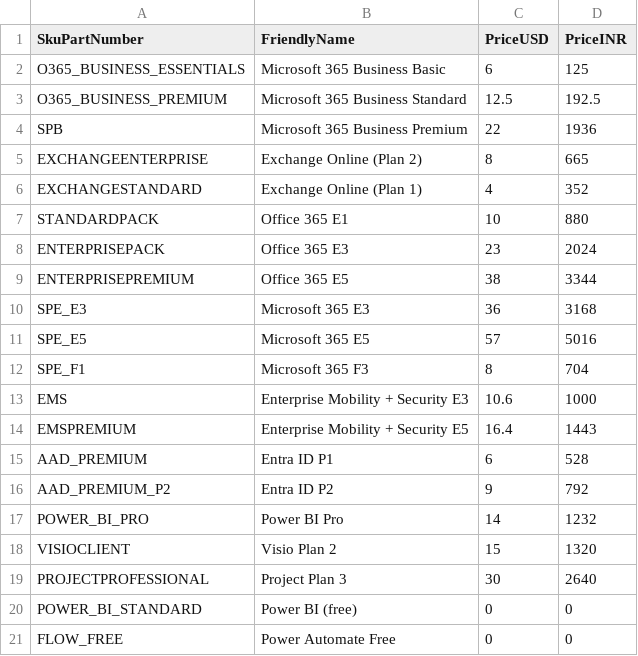
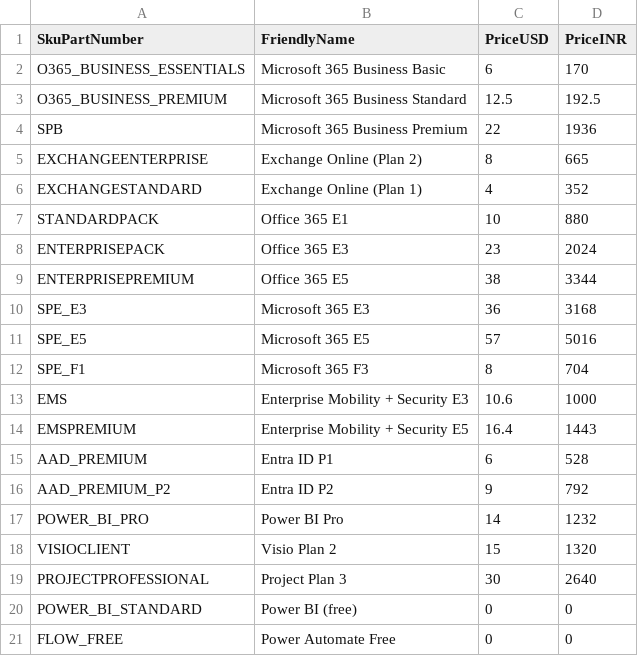
Before and after one commit to nmahanthi/M365TenantTidy, a CSV file: M365-Licensing/prices.csv, drawn as a sheet.

Commit message:
Business Basic INR price 170 per Microsoft invoice

```diff
--- a/M365-Licensing/prices.csv
+++ b/M365-Licensing/prices.csv
@@ -1,3 +1,3 @@
 SkuPartNumber,FriendlyName,PriceUSD,PriceINR
-O365_BUSINESS_ESSENTIALS,Microsoft 365 Business Basic,6,125
+O365_BUSINESS_ESSENTIALS,Microsoft 365 Business Basic,6,170
 O365_BUSINESS_PREMIUM,Microsoft 365 Business Standard,12.5,192.5
```
